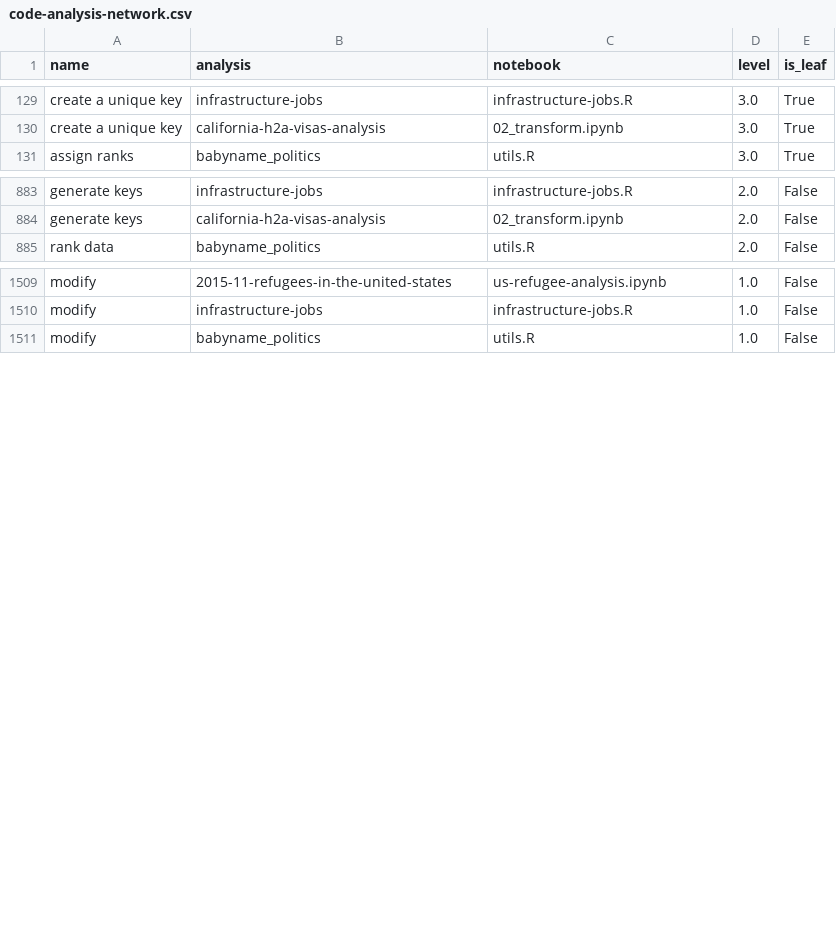
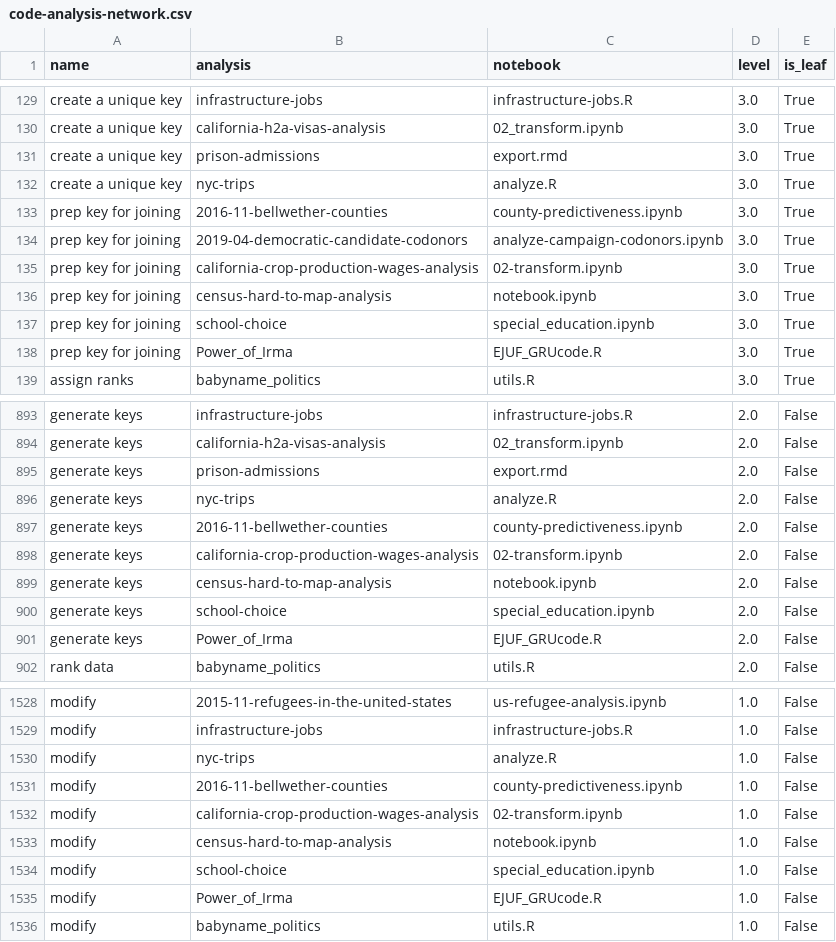
Before and after one commit to steve-kasica/table-scraps, a CSV file: data/code-analysis-network.csv, drawn as a sheet; only a part is shown, gaps mark what is left out; the diff covers the shown part only.

```diff
--- a/data/code-analysis-network.csv
+++ b/data/code-analysis-network.csv
@@ -130,2 +130,10 @@ create a unique key,infrastructure-jobs,infrastructure-jobs.R,3.0,True
 create a unique key,california-h2a-visas-analysis,02_transform.ipynb,3.0,True
+create a unique key,prison-admissions,export.rmd,3.0,True
+create a unique key,nyc-trips,analyze.R,3.0,True
+prep key for joining,2016-11-bellwether-counties,county-predictiveness.ipynb,3.0,True
+prep key for joining,2019-04-democratic-candidate-codonors,analyze-campaign-codonors.ipynb,3.0,True
+prep key for joining,california-crop-production-wages-analysis,02-transform.ipynb,3.0,True
+prep key for joining,census-hard-to-map-analysis,notebook.ipynb,3.0,True
+prep key for joining,school-choice,special_education.ipynb,3.0,True
+prep key for joining,Power_of_Irma,EJUF_GRUcode.R,3.0,True
 assign ranks,babyname_politics,utils.R,3.0,True
@@ -884,2 +894,9 @@ generate keys,infrastructure-jobs,infrastructure-jobs.R,2.0,False
 generate keys,california-h2a-visas-analysis,02_transform.ipynb,2.0,False
+generate keys,prison-admissions,export.rmd,2.0,False
+generate keys,nyc-trips,analyze.R,2.0,False
+generate keys,2016-11-bellwether-counties,county-predictiveness.ipynb,2.0,False
+generate keys,california-crop-production-wages-analysis,02-transform.ipynb,2.0,False
+generate keys,census-hard-to-map-analysis,notebook.ipynb,2.0,False
+generate keys,school-choice,special_education.ipynb,2.0,False
+generate keys,Power_of_Irma,EJUF_GRUcode.R,2.0,False
 rank data,babyname_politics,utils.R,2.0,False
@@ -1510,2 +1529,8 @@ modify,2015-11-refugees-in-the-united-states,us-refugee-analysis.ipynb,1.0,False
 modify,infrastructure-jobs,infrastructure-jobs.R,1.0,False
+modify,nyc-trips,analyze.R,1.0,False
+modify,2016-11-bellwether-counties,county-predictiveness.ipynb,1.0,False
+modify,california-crop-production-wages-analysis,02-transform.ipynb,1.0,False
+modify,census-hard-to-map-analysis,notebook.ipynb,1.0,False
+modify,school-choice,special_education.ipynb,1.0,False
+modify,Power_of_Irma,EJUF_GRUcode.R,1.0,False
 modify,babyname_politics,utils.R,1.0,False
```
Also changed, not shown: 4 added rows and 1 moved row elsewhere in this file, data/codes.csv, 4 other files.
